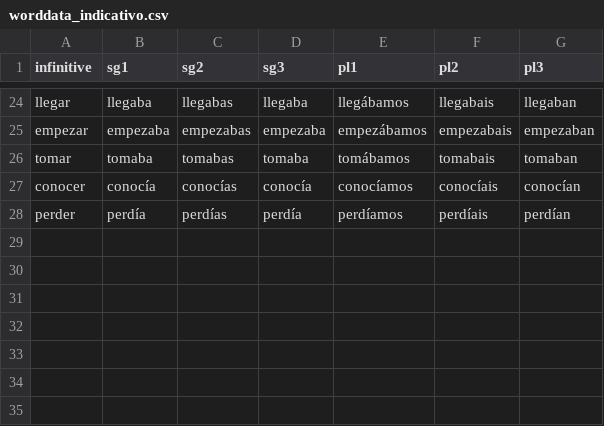
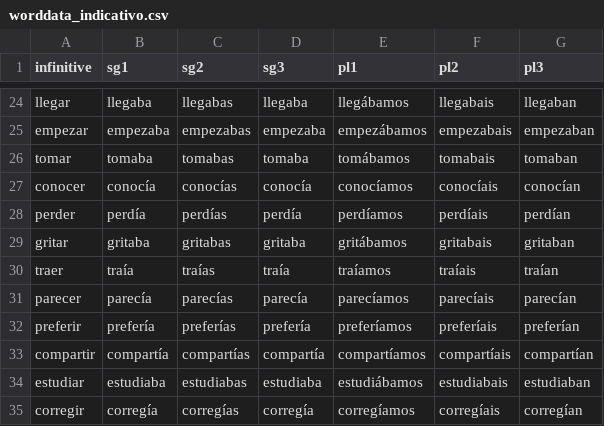
Before and after one commit to tobiasarens/spaco, a CSV file: src/data/Imperfecto/worddata_indicativo.csv, drawn as a sheet; only a part is shown, gaps mark what is left out.

```diff
--- a/src/data/Imperfecto/worddata_indicativo.csv
+++ b/src/data/Imperfecto/worddata_indicativo.csv
@@ -28 +28,8 @@ conocer,conocía,conocías,conocía,conocíamos,conocíais,conocían
 perder,perdía,perdías,perdía,perdíamos,perdíais,perdían
+gritar,gritaba,gritabas,gritaba,gritábamos,gritabais,gritaban
+traer,traía,traías,traía,traíamos,traíais,traían
+parecer,parecía,parecías,parecía,parecíamos,parecíais,parecían
+preferir,prefería,preferías,prefería,preferíamos,preferíais,preferían
+compartir,compartía,compartías,compartía,compartíamos,compartíais,compartían
+estudiar,estudiaba,estudiabas,estudiaba,estudiábamos,estudiabais,estudiaban
+corregir,corregía,corregías,corregía,corregíamos,corregíais,corregían
```
Also changed, not shown: src/data/Futuro/worddata_indicativo.csv, src/data/Presente/worddata_imp_neg.csv, 10 other files.
